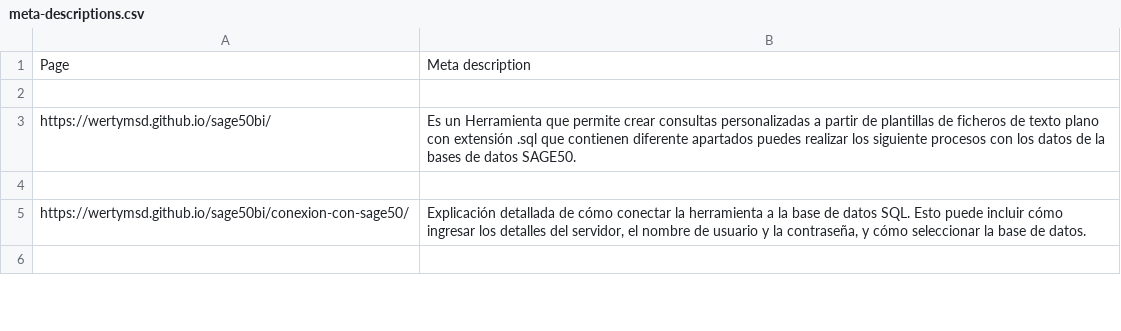
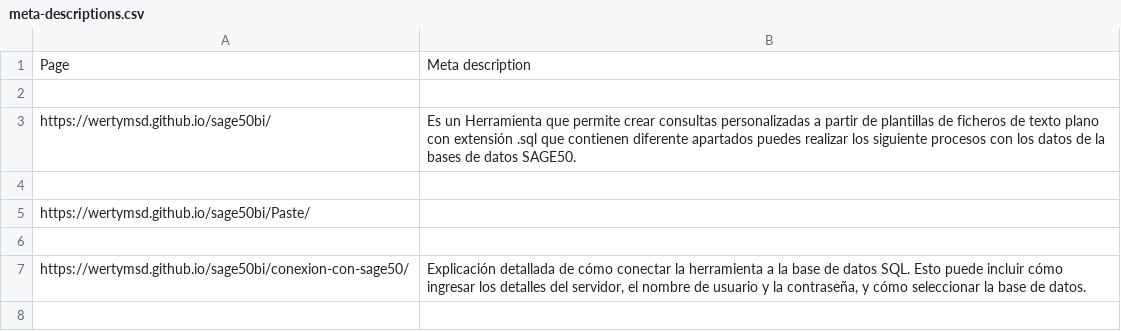
Before and after one commit to wertyMSD/Sage50bi, a CSV file: meta-descriptions.csv, drawn as a sheet; only a part is shown; the diff names each change by its address in the sheet, - before the commit and + after, or states it on an @@ line.

```diff
--- a/meta-descriptions.csv
+++ b/meta-descriptions.csv
+row 5: https://wertymsd.github.io/sage50bi/Paste/
+row 6: (empty)
```
Also changed, not shown: 38 other files.
